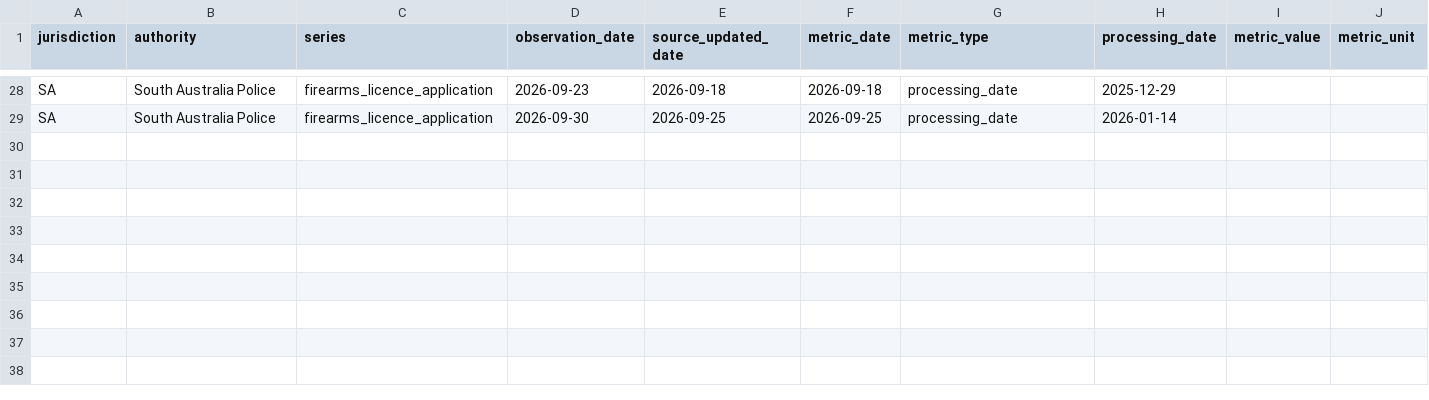
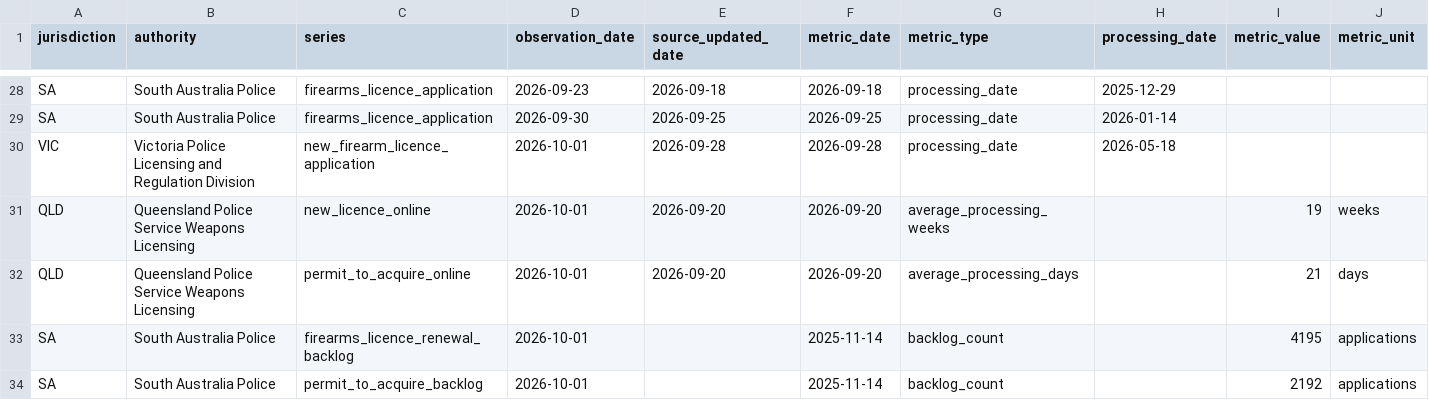
Before and after one commit to kiiiiiingdom/Australian-firearms-licensing-backlog-tracker, a CSV file: data/observations.csv, drawn as a sheet; only a part is shown, gaps mark what is left out; rows hold the shown columns only; the diff names each change by its address in the sheet, - before the commit and + after, or states it on an @@ line.

Commit message:
Add VIC QLD current metrics and SA historical queue counts

```diff
--- a/data/observations.csv
+++ b/data/observations.csv
+row 30: VIC | Victoria Police Licensing and Regulation Division | new_firearm_licence_application | 2026-10-01 | 2026-09-28 | 2026-09-28 | processing_date | 2026-05-18
+row 31: QLD | Queensland Police Service Weapons Licensing | new_licence_online | 2026-10-01 | 2026-09-20 | 2026-09-20 | average_processing_weeks |  | 19 | weeks
+row 32: QLD | Queensland Police Service Weapons Licensing | permit_to_acquire_online | 2026-10-01 | 2026-09-20 | 2026-09-20 | average_processing_days |  | 21 | days
+row 33: SA | South Australia Police | firearms_licence_renewal_backlog | 2026-10-01 |  | 2025-11-14 | backlog_count |  | 4195 | applications
+row 34: SA | South Australia Police | permit_to_acquire_backlog | 2026-10-01 |  | 2025-11-14 | backlog_count |  | 2192 | applications
```
